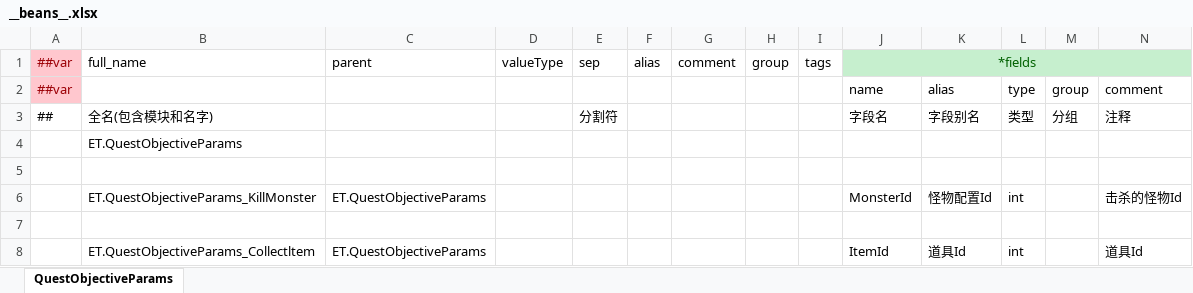
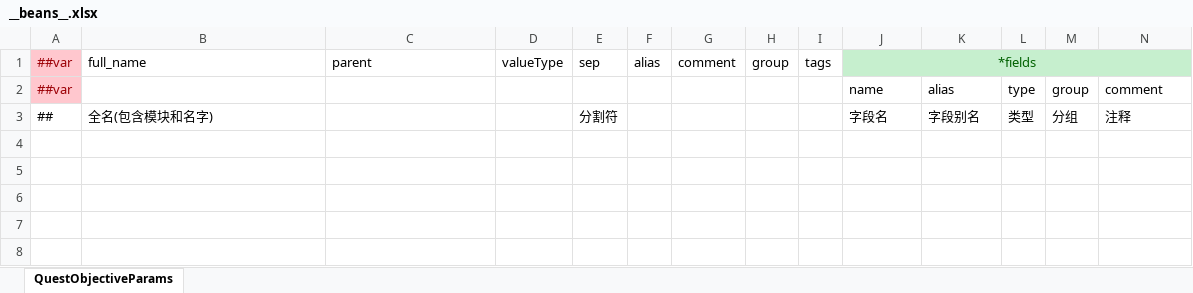
Before and after one commit to ificanli/ETGame, an Excel workbook: Packages/cn.etetet.achievement/Luban/Config/Base/__beans__.xlsx, sheet QuestObjectiveParams, drawn as a sheet; only a part is shown; values as stored, in another font and other column widths than the file's, no borders; rows hold the shown columns only; the diff names each change by its address in the sheet, - before the commit and + after, or states it on an @@ line.

```diff
--- a/Packages/cn.etetet.achievement/Luban/Config/Base/__beans__.xlsx (sheet QuestObjectiveParams)
+++ b/Packages/cn.etetet.achievement/Luban/Config/Base/__beans__.xlsx (sheet QuestObjectiveParams)
-row 4:  | ET.QuestObjectiveParams
-row 5: (empty)
-row 6:  | ET.QuestObjectiveParams_KillMonster | ET.QuestObjectiveParams |  |  |  |  |  |  | MonsterId | 怪物配置Id | int |  | 击杀的怪物Id
-row 7: (empty)
-row 8:  | ET.QuestObjectiveParams_Collectltem | ET.QuestObjectiveParams |  |  |  |  |  |  | ItemId | 道具Id | int |  | 道具Id
```
Also changed, not shown: Packages/cn.etetet.achievement/Luban/Config/Base/__enums__.xlsx, Packages/cn.etetet.achievement/Luban/Config/Base/__tables__.xlsx, 1 other file.
